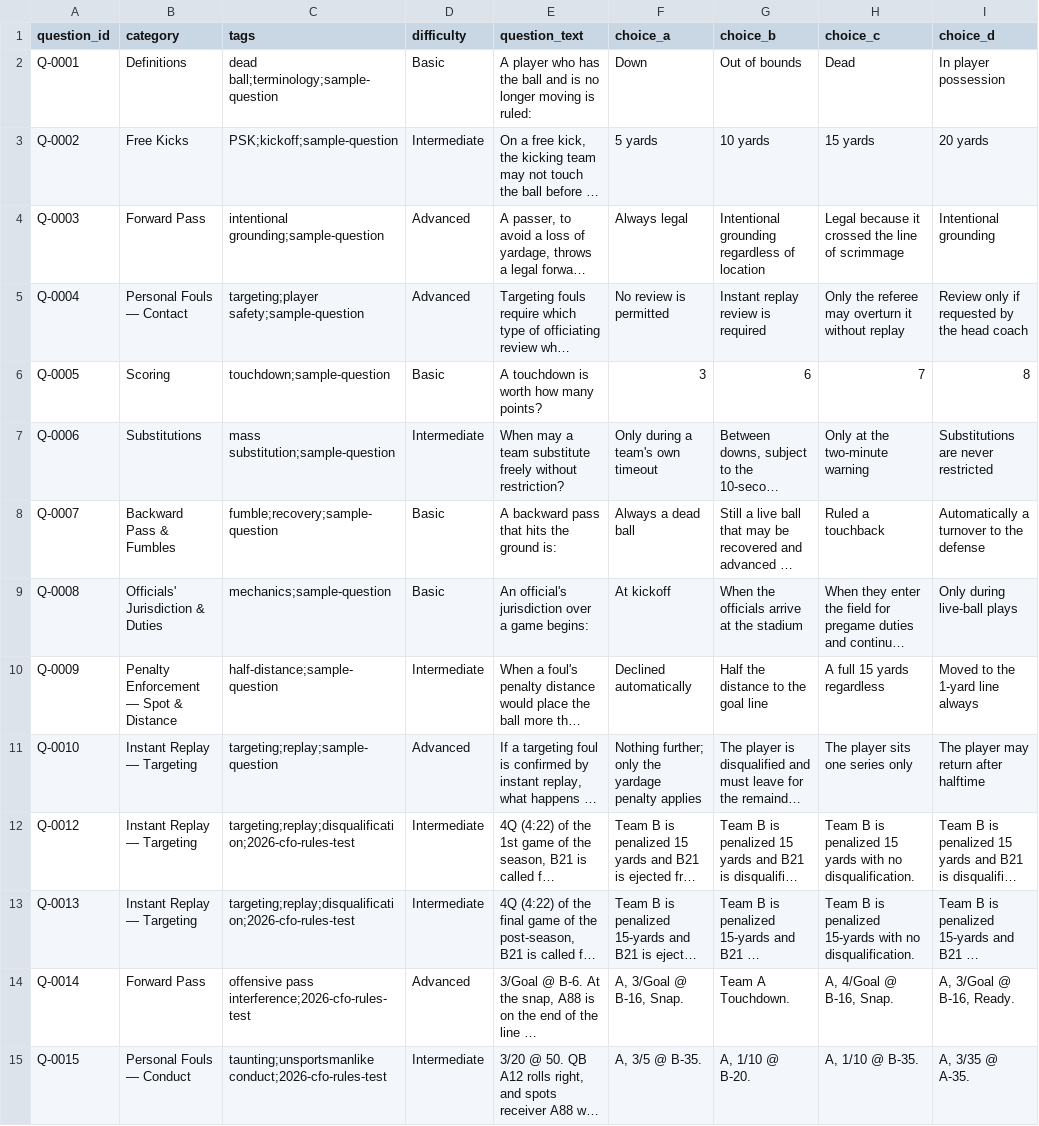
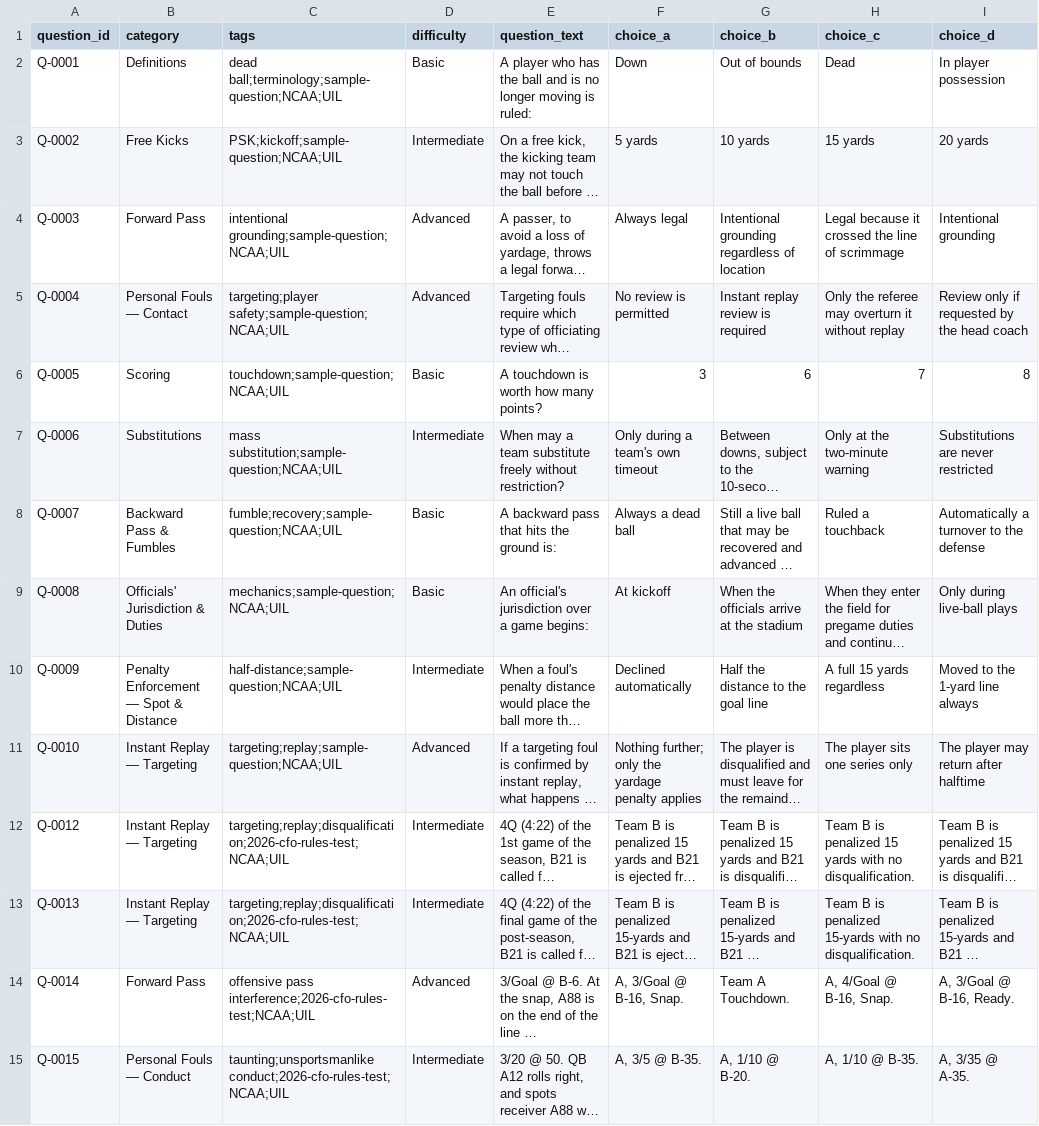
Before and after one commit to colemic2006/officiate-better-quiz, a CSV file: data/questions.csv, drawn as a sheet; only a part is shown; long unchanged cells end in …; the diff covers the shown part only; the diff names each change by its address in the sheet, - before the commit and + after, or states it on an @@ line.

```diff
--- a/data/questions.csv
+++ b/data/questions.csv
-C2 (tags): dead ball;terminology;sample-question
+C2 (tags): dead ball;terminology;sample-question;NCAA;UIL
-C3 (tags): PSK;kickoff;sample-question
+C3 (tags): PSK;kickoff;sample-question;NCAA;UIL
-C4 (tags): intentional grounding;sample-question
+C4 (tags): intentional grounding;sample-question;NCAA;UIL
-C5 (tags): targeting;player safety;sample-question
+C5 (tags): targeting;player safety;sample-question;NCAA;UIL
-C6 (tags): touchdown;sample-question
+C6 (tags): touchdown;sample-question;NCAA;UIL
-C7 (tags): mass substitution;sample-question
+C7 (tags): mass substitution;sample-question;NCAA;UIL
-C8 (tags): fumble;recovery;sample-question
+C8 (tags): fumble;recovery;sample-question;NCAA;UIL
-C9 (tags): mechanics;sample-question
+C9 (tags): mechanics;sample-question;NCAA;UIL
-C10 (tags): half-distance;sample-question
+C10 (tags): half-distance;sample-question;NCAA;UIL
-C11 (tags): targeting;replay;sample-question
+C11 (tags): targeting;replay;sample-question;NCAA;UIL
-C12:C13 (tags): targeting;replay;disqualification;2026-cfo-rules-test
+C12:C13 (tags): targeting;replay;disqualification;2026-cfo-rules-test;NCAA;UIL
-C14 (tags): offensive pass interference;2026-cfo-rules-test
+C14 (tags): offensive pass interference;2026-cfo-rules-test;NCAA;UIL
-C15 (tags): taunting;unsportsmanlike conduct;2026-cfo-rules-test
+C15 (tags): taunting;unsportsmanlike conduct;2026-cfo-rules-test;NCAA;UIL
```
Also changed, not shown: 178 edited cells elsewhere in this file.
